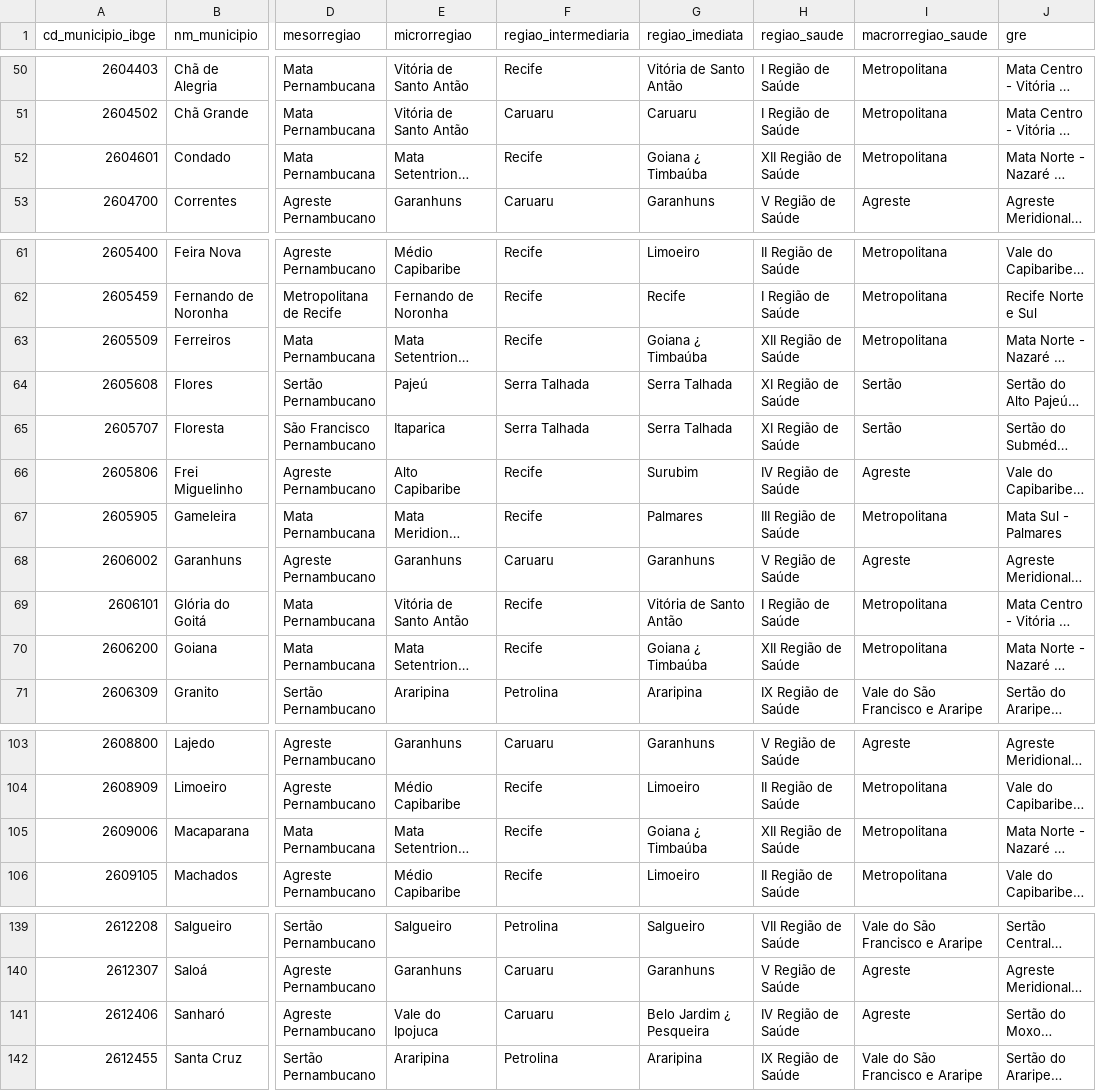
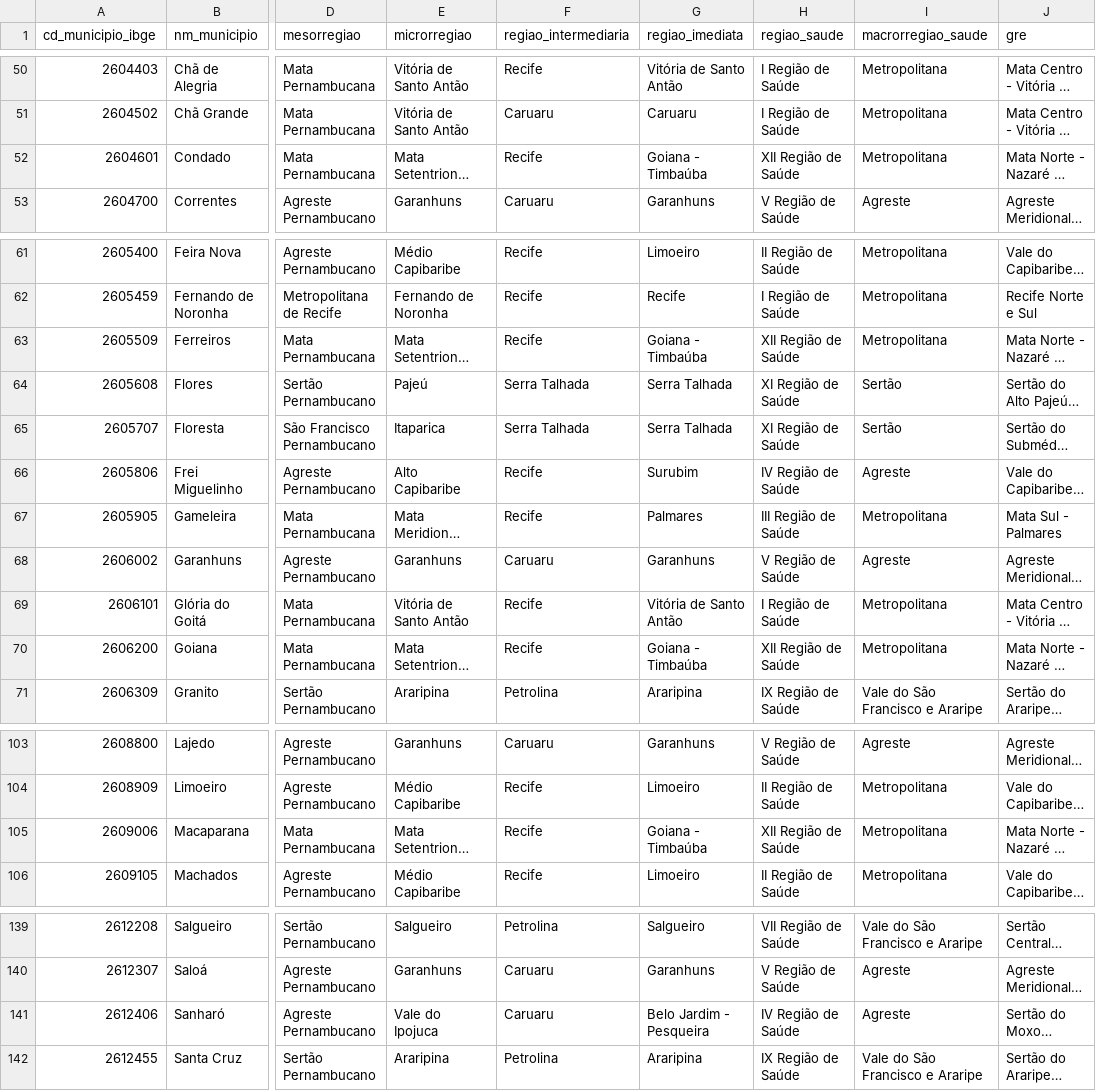
Before and after one commit to StrategicProjects/condepe-py, a CSV file: src/condepe/data/regioes.csv, drawn as a sheet; only a part is shown, gaps mark what is left out; long unchanged cells end in …; the diff covers the shown part only; the diff names each change by its address in the sheet, - before the commit and + after, or states it on an @@ line.

```diff
--- a/src/condepe/data/regioes.csv
+++ b/src/condepe/data/regioes.csv
-G52 (regiao_imediata): Goiana ¿ Timbaúba
+G52 (regiao_imediata): Goiana - Timbaúba
-G63 (regiao_imediata): Goiana ¿ Timbaúba
+G63 (regiao_imediata): Goiana - Timbaúba
-G70 (regiao_imediata): Goiana ¿ Timbaúba
+G70 (regiao_imediata): Goiana - Timbaúba
-G105 (regiao_imediata): Goiana ¿ Timbaúba
+G105 (regiao_imediata): Goiana - Timbaúba
-G141 (regiao_imediata): Belo Jardim ¿ Pesqueira
+G141 (regiao_imediata): Belo Jardim - Pesqueira
```
Also changed, not shown: 13 edited cells elsewhere in this file.
